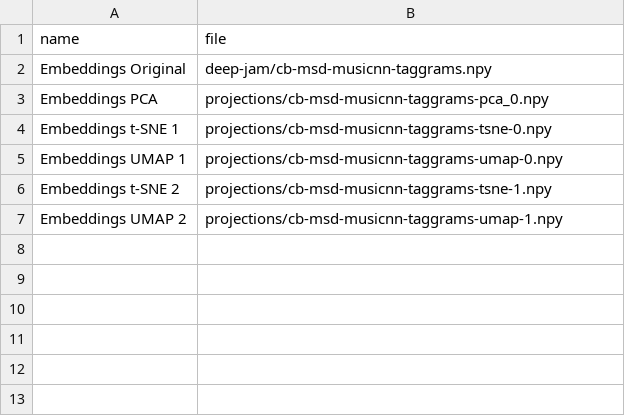
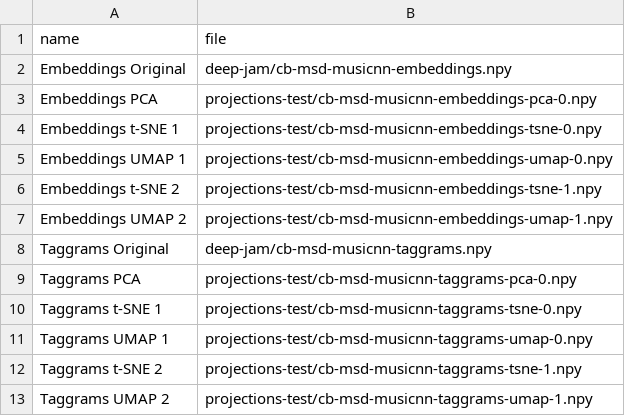
Before and after one commit to philtgun/compare-embeddings, a CSV file: lists/projections.csv, drawn as a sheet.

```diff
--- a/lists/projections.csv
+++ b/lists/projections.csv
@@ -1,7 +1,13 @@
 name,file
-Embeddings Original,deep-jam/cb-msd-musicnn-taggrams.npy
-Embeddings PCA,projections/cb-msd-musicnn-taggrams-pca_0.npy
-Embeddings t-SNE 1,projections/cb-msd-musicnn-taggrams-tsne-0.npy
-Embeddings UMAP 1,projections/cb-msd-musicnn-taggrams-umap-0.npy
-Embeddings t-SNE 2,projections/cb-msd-musicnn-taggrams-tsne-1.npy
-Embeddings UMAP 2,projections/cb-msd-musicnn-taggrams-umap-1.npy
+Embeddings Original,deep-jam/cb-msd-musicnn-embeddings.npy
+Embeddings PCA,projections-test/cb-msd-musicnn-embeddings-pca-0.npy
+Embeddings t-SNE 1,projections-test/cb-msd-musicnn-embeddings-tsne-0.npy
+Embeddings UMAP 1,projections-test/cb-msd-musicnn-embeddings-umap-0.npy
+Embeddings t-SNE 2,projections-test/cb-msd-musicnn-embeddings-tsne-1.npy
+Embeddings UMAP 2,projections-test/cb-msd-musicnn-embeddings-umap-1.npy
+Taggrams Original,deep-jam/cb-msd-musicnn-taggrams.npy
+Taggrams PCA,projections-test/cb-msd-musicnn-taggrams-pca-0.npy
+Taggrams t-SNE 1,projections-test/cb-msd-musicnn-taggrams-tsne-0.npy
+Taggrams UMAP 1,projections-test/cb-msd-musicnn-taggrams-umap-0.npy
+Taggrams t-SNE 2,projections-test/cb-msd-musicnn-taggrams-tsne-1.npy
+Taggrams UMAP 2,projections-test/cb-msd-musicnn-taggrams-umap-1.npy
```
Also changed, not shown: lists/online.csv, lists/spaces.csv, 8 other files.
